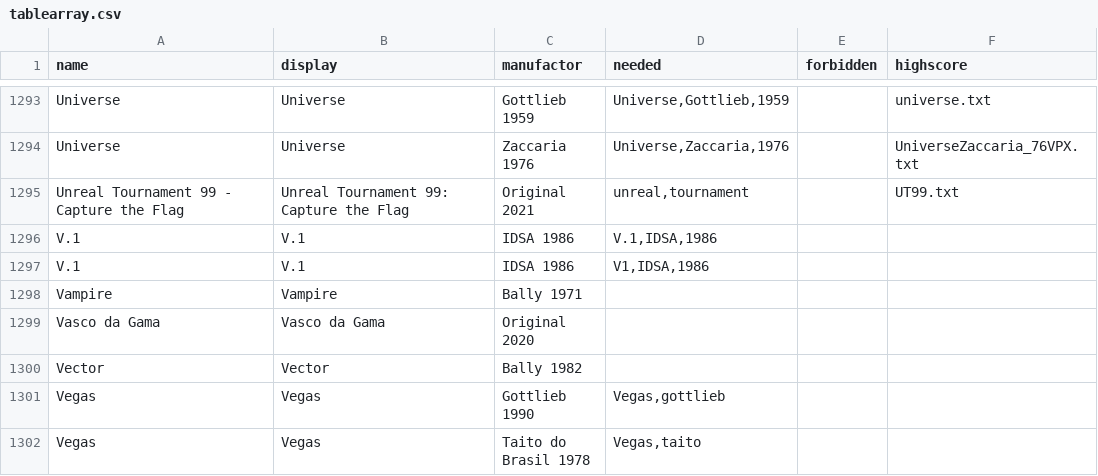
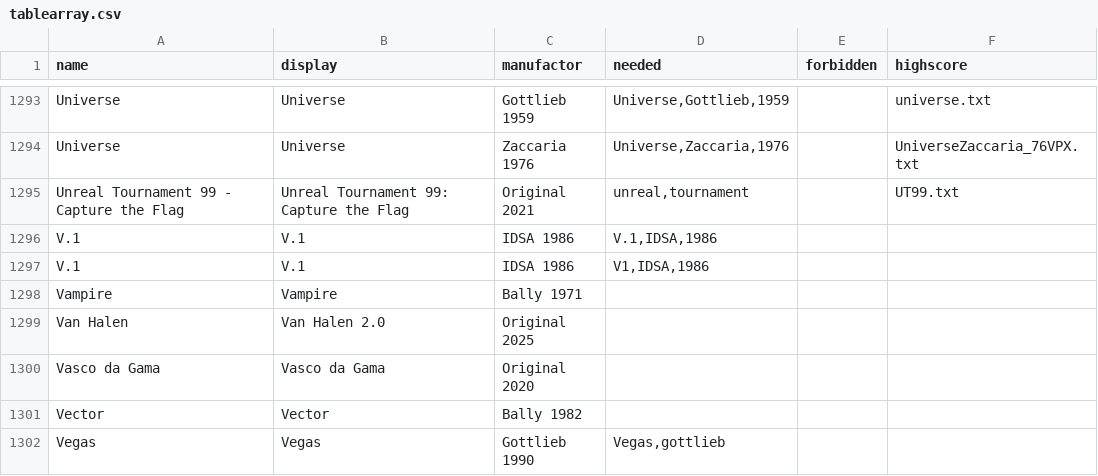
Before and after one commit to BA5T1/tablearray, a CSV file: tablearray.csv, drawn as a sheet; only a part is shown, gaps mark what is left out; the shorter side is filled out with more unchanged rows; the diff names each change by its address in the sheet, - before the commit and + after, or states it on an @@ line.

Commit message:
Update tablearray.csv
Van Halen 2.0,Original 2025

```diff
--- a/tablearray.csv
+++ b/tablearray.csv
+row 1299: Van Halen | Van Halen 2.0 | Original 2025
```
